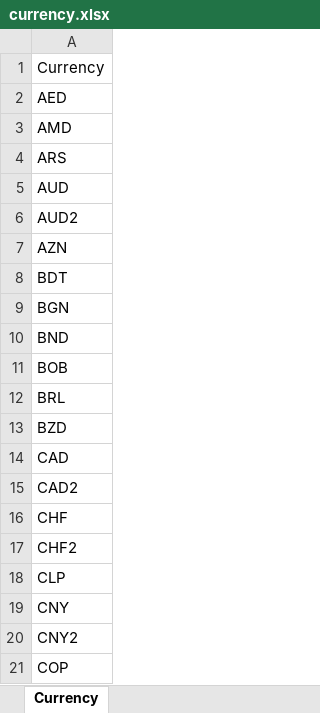
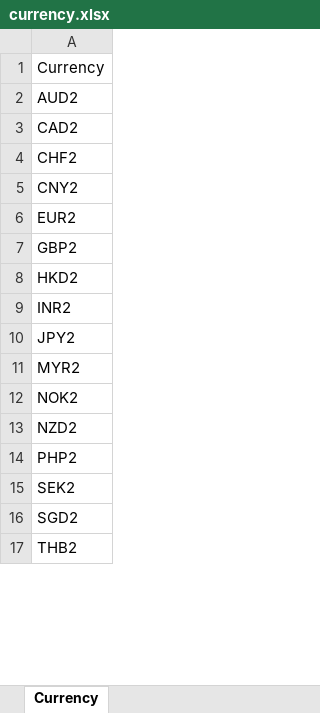
Before and after one commit to chiisen/coin_size, an Excel workbook: input/currency.xlsx, sheet Currency, drawn as a sheet; only a part is shown; the shorter side is filled out with more unchanged rows; values as stored, in another font and other column widths than the file's, no cell formats; the diff covers the shown part only; the diff names each change by its address in the sheet, - before the commit and + after, or states it on an @@ line.

```diff
--- a/input/currency.xlsx (sheet Currency)
+++ b/input/currency.xlsx (sheet Currency)
-row 2: AED
-row 3: AMD
-row 4: ARS
-row 5: AUD
-row 7: AZN
-row 8: BDT
-row 9: BGN
-row 10: BND
-row 11: BOB
-row 12: BRL
-row 13: BZD
-row 14: CAD
-row 16: CHF
-row 18: CLP
-row 19: CNY
-row 21: COP
```
Also changed, not shown: 81 removed rows elsewhere in this sheet, cell formats, input/coinSize.xlsx, input/currency_exchange_rate.xlsx, 4 other files.
